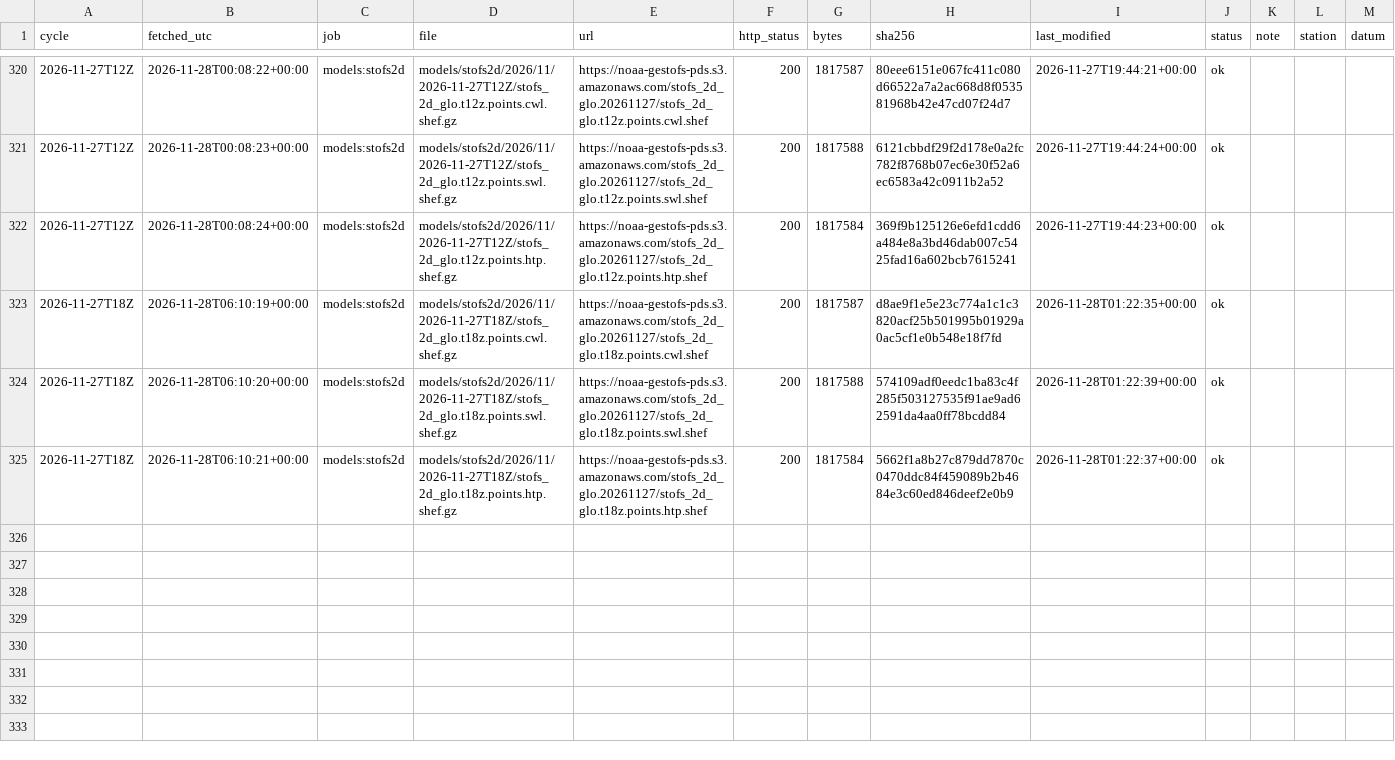
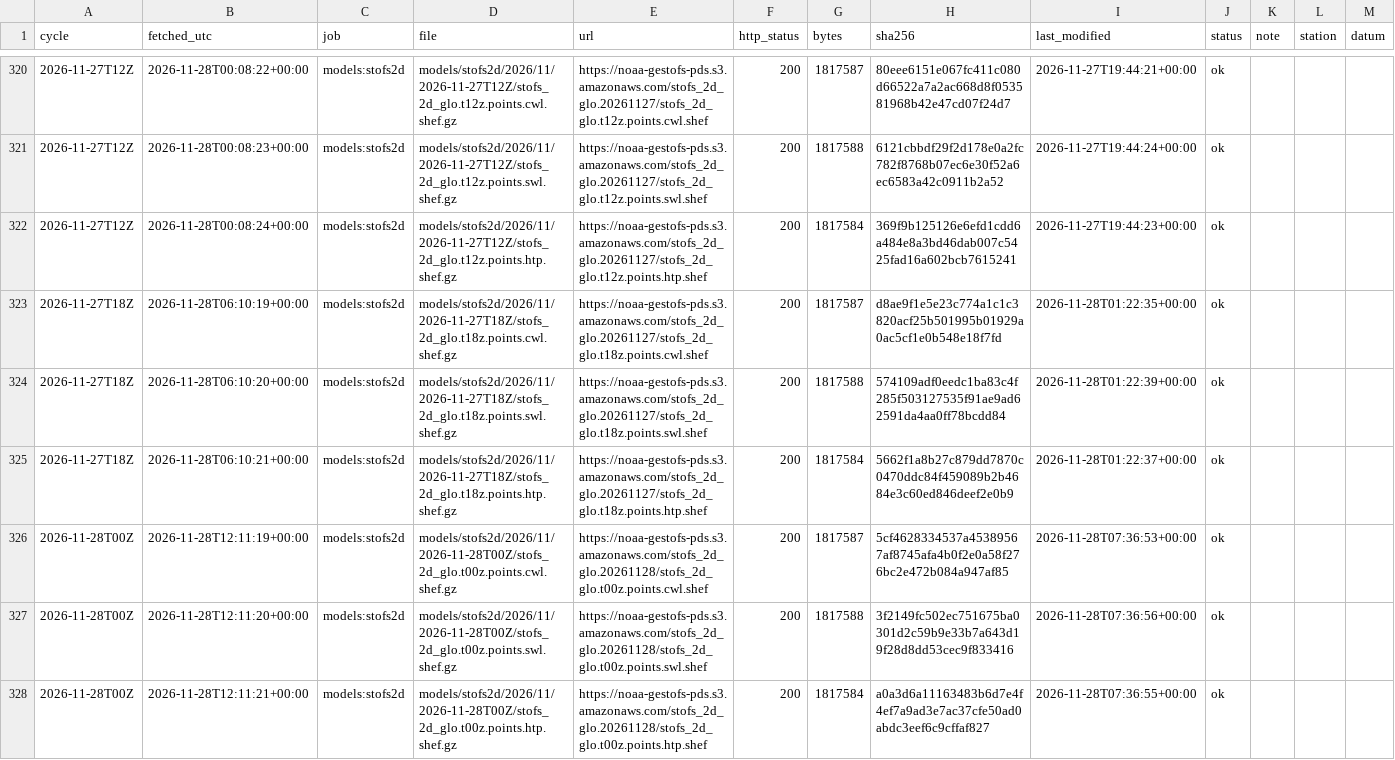
Before and after one commit to DerekLoftis/tidewatch_archive, a CSV file: data/index/models_stofs2d/2026-11.csv, drawn as a sheet; only a part is shown, gaps mark what is left out; rows hold the shown columns only; the diff names each change by its address in the sheet, - before the commit and + after, or states it on an @@ line.

```diff
--- a/data/index/models_stofs2d/2026-11.csv
+++ b/data/index/models_stofs2d/2026-11.csv
+row 326: 2026-11-28T00Z | 2026-11-28T12:11:19+00:00 | models:stofs2d | models/stofs2d/2026/11/2026-11-28T00Z/stofs_2d_glo.t00z.points.cwl.shef.gz | https://noaa-gestofs-pds.s3.amazonaws.com/stofs_2d_glo.20261128/stofs_2d_glo.t00z.points.cwl.shef | 200 | 1817587 | 5cf4628334537a45389567af8745afa4b0f2e0a58f276bc2e472b084a947af85 | 2026-11-28T07:36:53+00:00 | ok
+row 327: 2026-11-28T00Z | 2026-11-28T12:11:20+00:00 | models:stofs2d | models/stofs2d/2026/11/2026-11-28T00Z/stofs_2d_glo.t00z.points.swl.shef.gz | https://noaa-gestofs-pds.s3.amazonaws.com/stofs_2d_glo.20261128/stofs_2d_glo.t00z.points.swl.shef | 200 | 1817588 | 3f2149fc502ec751675ba0301d2c59b9e33b7a643d19f28d8dd53cec9f833416 | 2026-11-28T07:36:56+00:00 | ok
+row 328: 2026-11-28T00Z | 2026-11-28T12:11:21+00:00 | models:stofs2d | models/stofs2d/2026/11/2026-11-28T00Z/stofs_2d_glo.t00z.points.htp.shef.gz | https://noaa-gestofs-pds.s3.amazonaws.com/stofs_2d_glo.20261128/stofs_2d_glo.t00z.points.htp.shef | 200 | 1817584 | a0a3d6a11163483b6d7e4f4ef7a9ad3e7ac37cfe50ad0abdc3eef6c9cffaf827 | 2026-11-28T07:36:55+00:00 | ok
```
Also changed, not shown: data/index/models/2026-11.csv, data/index/models_cbofs/2026-11.csv, 8 other files.
